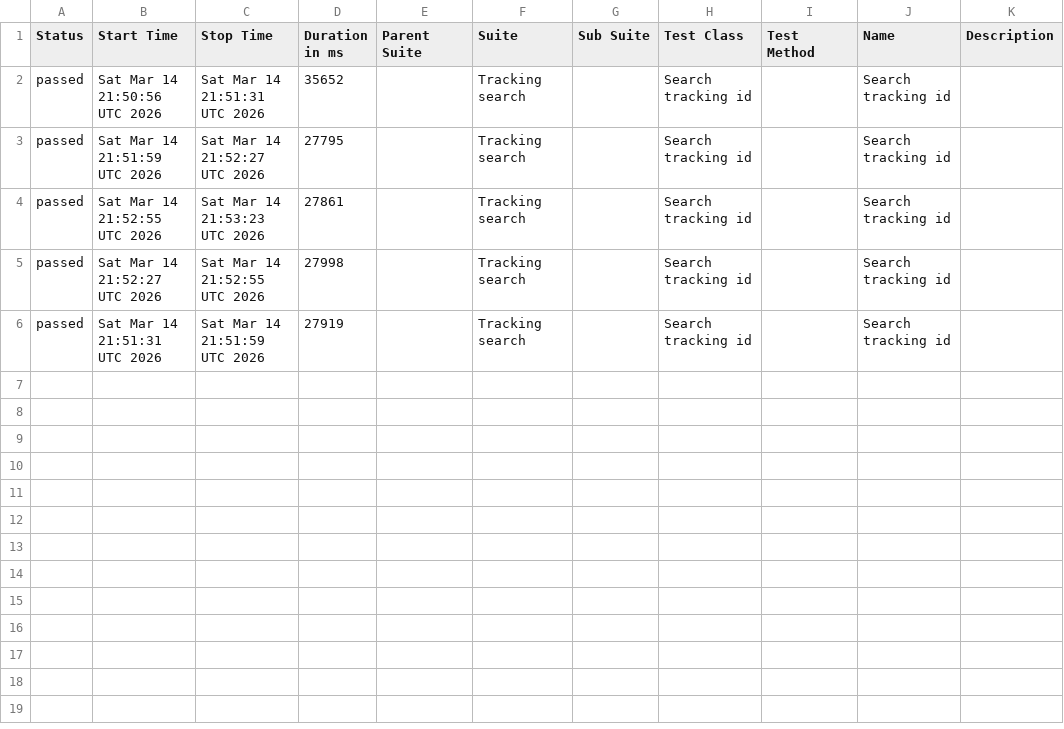
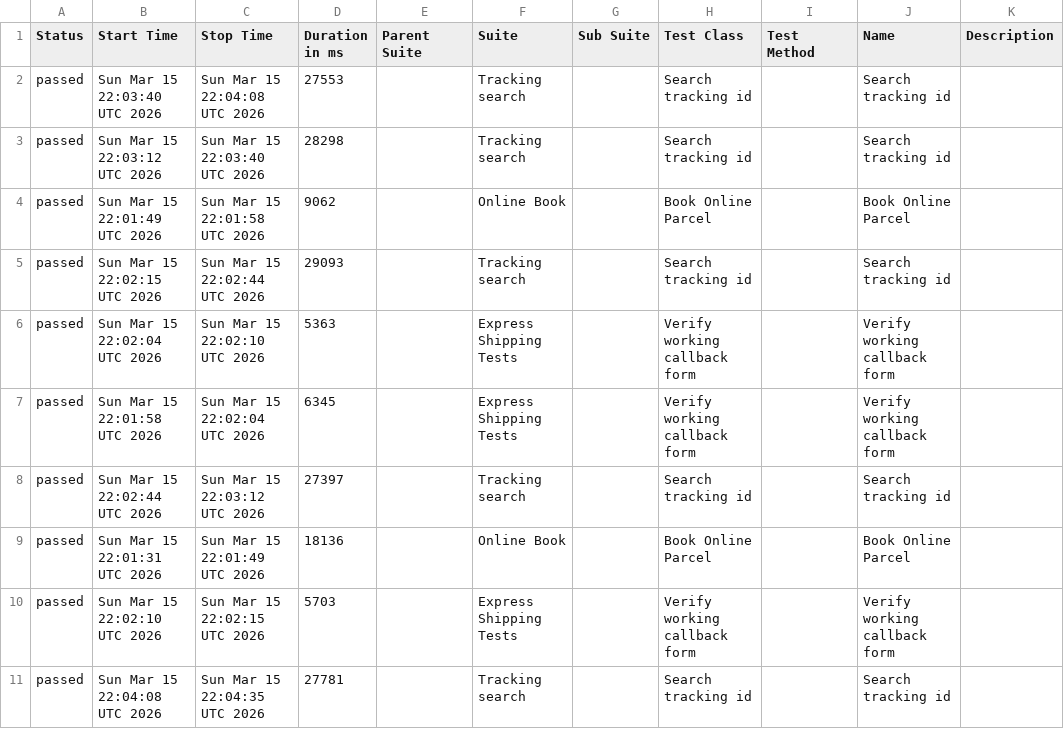
Before and after one commit to GerryMajstr/JUnit_Tests, a CSV file: data/suites.csv, drawn as a sheet.

```diff
--- a/data/suites.csv
+++ b/data/suites.csv
@@ -1,6 +1,11 @@
 "Status","Start Time","Stop Time","Duration in ms","Parent Suite","Suite","Sub Suite","Test Class","Test Method","Name","Description"
-"passed","Sat Mar 14 21:50:56 UTC 2026","Sat Mar 14 21:51:31 UTC 2026","35652","","Tracking search","","Search tracking id","","Search tracking id",""
-"passed","Sat Mar 14 21:51:59 UTC 2026","Sat Mar 14 21:52:27 UTC 2026","27795","","Tracking search","","Search tracking id","","Search tracking id",""
-"passed","Sat Mar 14 21:52:55 UTC 2026","Sat Mar 14 21:53:23 UTC 2026","27861","","Tracking search","","Search tracking id","","Search tracking id",""
-"passed","Sat Mar 14 21:52:27 UTC 2026","Sat Mar 14 21:52:55 UTC 2026","27998","","Tracking search","","Search tracking id","","Search tracking id",""
-"passed","Sat Mar 14 21:51:31 UTC 2026","Sat Mar 14 21:51:59 UTC 2026","27919","","Tracking search","","Search tracking id","","Search tracking id",""
+"passed","Sun Mar 15 22:03:40 UTC 2026","Sun Mar 15 22:04:08 UTC 2026","27553","","Tracking search","","Search tracking id","","Search tracking id",""
+"passed","Sun Mar 15 22:03:12 UTC 2026","Sun Mar 15 22:03:40 UTC 2026","28298","","Tracking search","","Search tracking id","","Search tracking id",""
+"passed","Sun Mar 15 22:01:49 UTC 2026","Sun Mar 15 22:01:58 UTC 2026","9062","","Online Book","","Book Online Parcel","","Book Online Parcel",""
+"passed","Sun Mar 15 22:02:15 UTC 2026","Sun Mar 15 22:02:44 UTC 2026","29093","","Tracking search","","Search tracking id","","Search tracking id",""
+"passed","Sun Mar 15 22:02:04 UTC 2026","Sun Mar 15 22:02:10 UTC 2026","5363","","Express Shipping Tests","","Verify working callback form","","Verify working callback form",""
+"passed","Sun Mar 15 22:01:58 UTC 2026","Sun Mar 15 22:02:04 UTC 2026","6345","","Express Shipping Tests","","Verify working callback form","","Verify working callback form",""
+"passed","Sun Mar 15 22:02:44 UTC 2026","Sun Mar 15 22:03:12 UTC 2026","27397","","Tracking search","","Search tracking id","","Search tracking id",""
+"passed","Sun Mar 15 22:01:31 UTC 2026","Sun Mar 15 22:01:49 UTC 2026","18136","","Online Book","","Book Online Parcel","","Book Online Parcel",""
+"passed","Sun Mar 15 22:02:10 UTC 2026","Sun Mar 15 22:02:15 UTC 2026","5703","","Express Shipping Tests","","Verify working callback form","","Verify working callback form",""
+"passed","Sun Mar 15 22:04:08 UTC 2026","Sun Mar 15 22:04:35 UTC 2026","27781","","Tracking search","","Search tracking id","","Search tracking id",""
```
Also changed, not shown: 53 other files.
